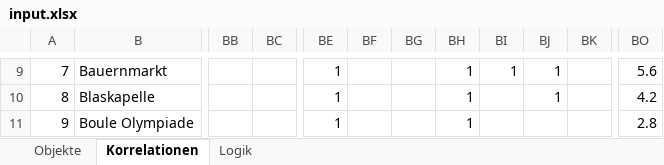
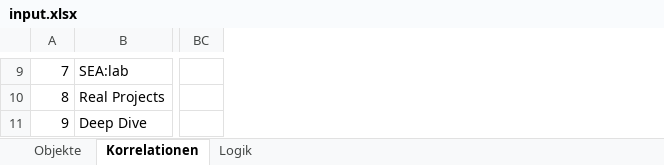
Before and after one commit to simonline/chord, an Excel workbook: docs/input.xlsx, sheet Korrelationen, drawn as a sheet; only a part is shown, gaps mark what is left out; values as stored, in another font and other column widths than the file's, no cell formats; conditional formats not drawn; removed rows and columns are numbered as before the commit, all else as after; the diff covers the shown part only; the diff names each change by its address in the sheet, - before the commit and + after, or states it on an @@ line.

```diff
--- a/docs/input.xlsx (sheet Korrelationen)
+++ b/docs/input.xlsx (sheet Korrelationen)
-column B, rows 9-11: Bauernmarkt | Blaskapelle | Boule Olympiade
+column B, rows 9-11: SEA:lab | Real Projects | Deep Dive
-column BB, empty
-column BC, empty
-column BE, rows 9-11: all 1
-column BF, empty
-column BG, empty
-column BH, rows 9-11: all 1
-column BI, row 9: 1
-column BJ, rows 9-10: 1 | 1
-column BK, empty
+column BC, empty
-column BO, rows 9-11: 5.6 | 4.2 | 2.8
```
Also changed, not shown: 4 added rows, 12 removed rows, 1 added column, 299 edited cells and row numbers in column A elsewhere in this sheet, sheet Objekte, cell formats, formulas that keep their value, 11 other files.
